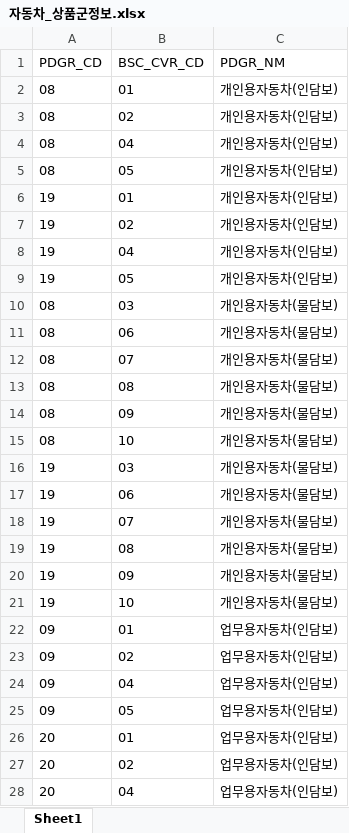
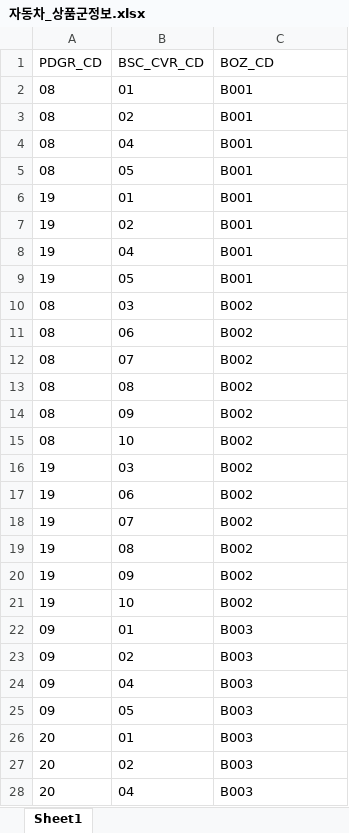
Before and after one commit to lee3jjang/qis4, an Excel workbook: data/현행추정부채_자동차/자동차_상품군정보.xlsx, sheet Sheet1, drawn as a sheet; only a part is shown; values as stored, in another font and other column widths than the file's, no borders; the diff covers the shown part only; the diff names each change by its address in the sheet, - before the commit and + after, or states it on an @@ line.

```diff
--- a/data/현행추정부채_자동차/자동차_상품군정보.xlsx (sheet Sheet1)
+++ b/data/현행추정부채_자동차/자동차_상품군정보.xlsx (sheet Sheet1)
-C1: PDGR_NM
+C1: BOZ_CD
-C2:C9 (BOZ_CD): 개인용자동차(인담보)
+C2:C9 (BOZ_CD): B001
-C10:C21 (BOZ_CD): 개인용자동차(물담보)
+C10:C21 (BOZ_CD): B002
-C22:C28 (BOZ_CD): 업무용자동차(인담보)
+C22:C28 (BOZ_CD): B003
```
Also changed, not shown: 2 added rows, 2 removed rows and 31 edited cells elsewhere in this sheet, 2 other files.
